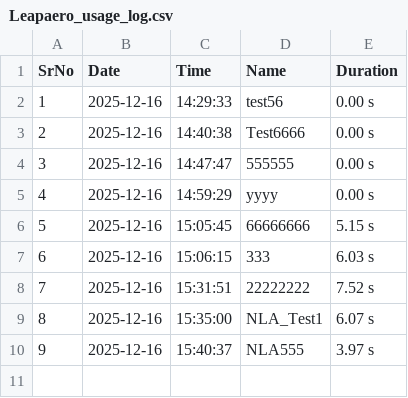
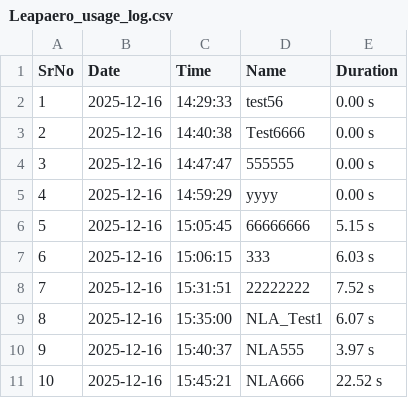
Before and after one commit to Patil-Samarth/TSUsageLogs, a CSV file: logs/Leapaero_usage_log.csv, drawn as a sheet.

Commit message:
Update usage log

```diff
--- a/logs/Leapaero_usage_log.csv
+++ b/logs/Leapaero_usage_log.csv
@@ -10 +10,2 @@ SrNo,Date,Time,Name,Duration
 9,2025-12-16,15:40:37,NLA555,3.97 s
+10,2025-12-16,15:45:21,NLA666,22.52 s
```
